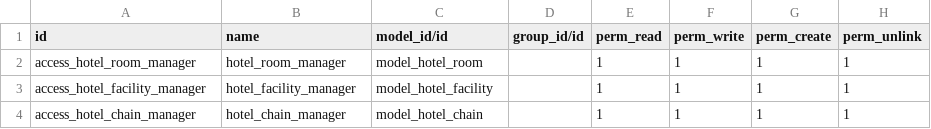
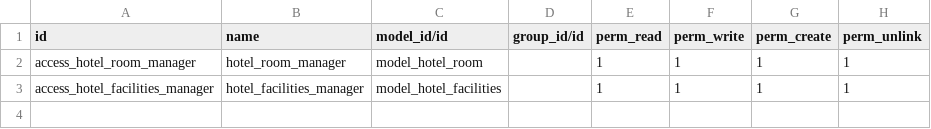
Before and after one commit to luismdp05/Hotel-Management, a CSV file: hotel_management/security/ir.model.access.csv, drawn as a sheet.

```diff
--- a/hotel_management/security/ir.model.access.csv
+++ b/hotel_management/security/ir.model.access.csv
@@ -2,3 +2,2 @@ id,name,model_id/id,group_id/id,perm_read,perm_write,perm_create,perm_unlink
 access_hotel_room_manager,hotel_room_manager,model_hotel_room,,1,1,1,1
-access_hotel_facility_manager,hotel_facility_manager,model_hotel_facility,,1,1,1,1
-access_hotel_chain_manager,hotel_chain_manager,model_hotel_chain,,1,1,1,1
+access_hotel_facilities_manager,hotel_facilities_manager,model_hotel_facilities,,1,1,1,1
```
Also changed, not shown: 15 other files.
